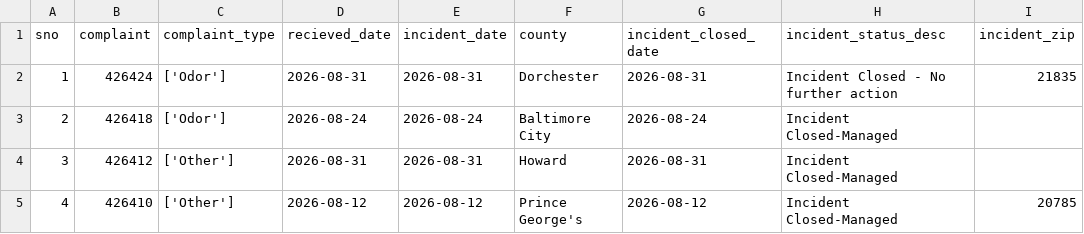
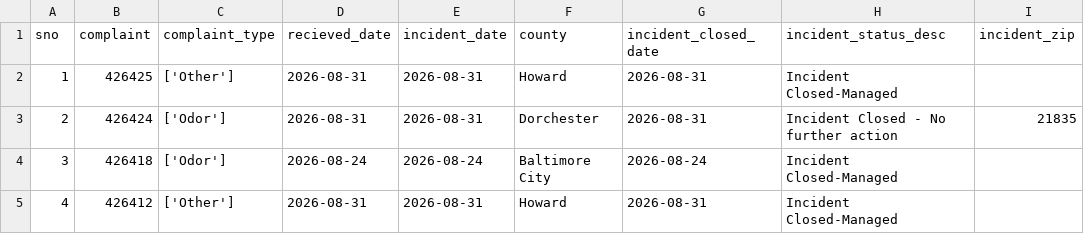
Before and after one commit to gguerrei/live-nicar-pipeline, a CSV file: exported_data/all_complaints.csv, drawn as a sheet; only a part is shown; the shorter side is filled out with more unchanged rows; addresses are those after the commit; the diff names each change by its address in the sheet, - before the commit and + after, or states it on an @@ line.

```diff
--- a/exported_data/all_complaints.csv
+++ b/exported_data/all_complaints.csv
+row 2: 1 | 426425 | ['Other'] | 2026-08-31 | 2026-08-31 | Howard | 2026-08-31 | Incident Closed-Managed
@@ column A (sno) renumbered from row 3 down @@
```
Also changed, not shown: exported_data/invalid_counties.csv.
